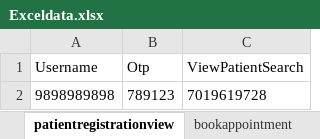
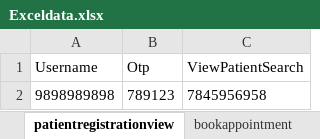
Before and after one commit to Pamulusree000/SvcProject, an Excel workbook: target/test-classes/ExcelData/Exceldata.xlsx, sheet patientregistrationview, drawn as a sheet; values as stored, in another font and other column widths than the file's, no borders; the diff names each change by its address in the sheet, - before the commit and + after, or states it on an @@ line.

Commit message:
patient registration code updated

```diff
--- a/target/test-classes/ExcelData/Exceldata.xlsx (sheet patientregistrationview)
+++ b/target/test-classes/ExcelData/Exceldata.xlsx (sheet patientregistrationview)
-C2 (ViewPatientSearch): 7019619728
+C2 (ViewPatientSearch): 7845956958
```
Also changed, not shown: sheet changepassword, sheet patientregistration, sheet patientregistrationdelete, sheet patientregistrationdeactivate, sheet patientregistrationupdate, 24 other files.
